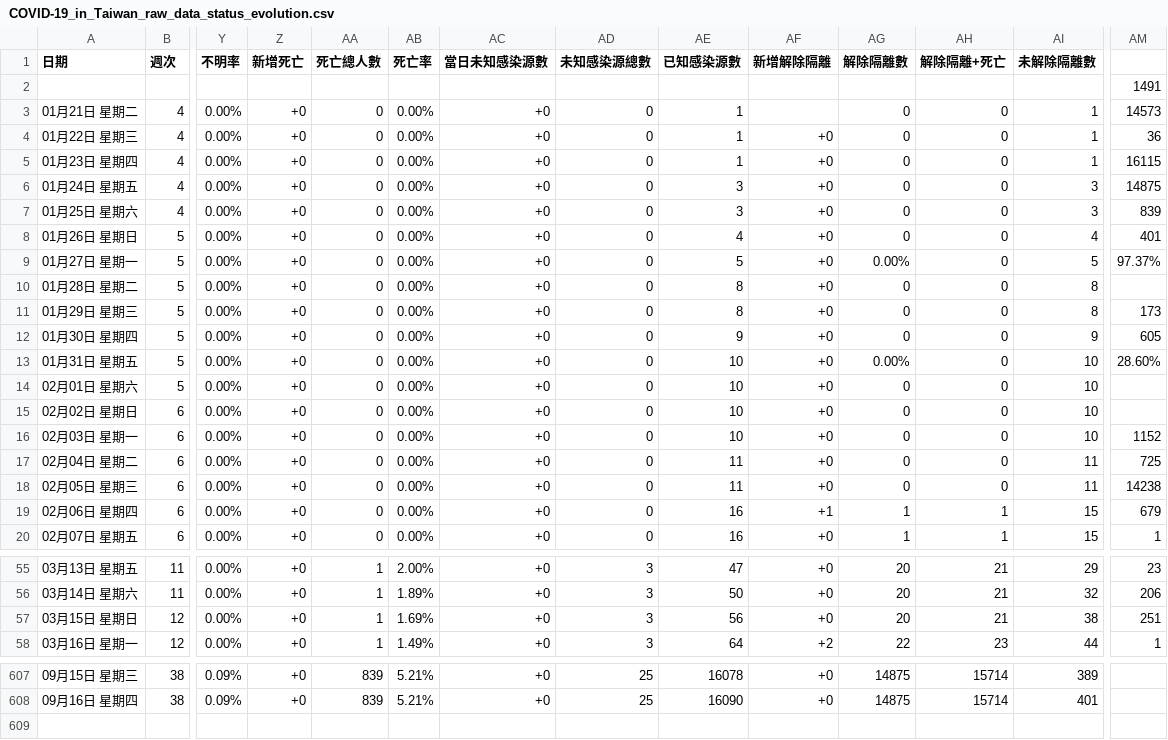
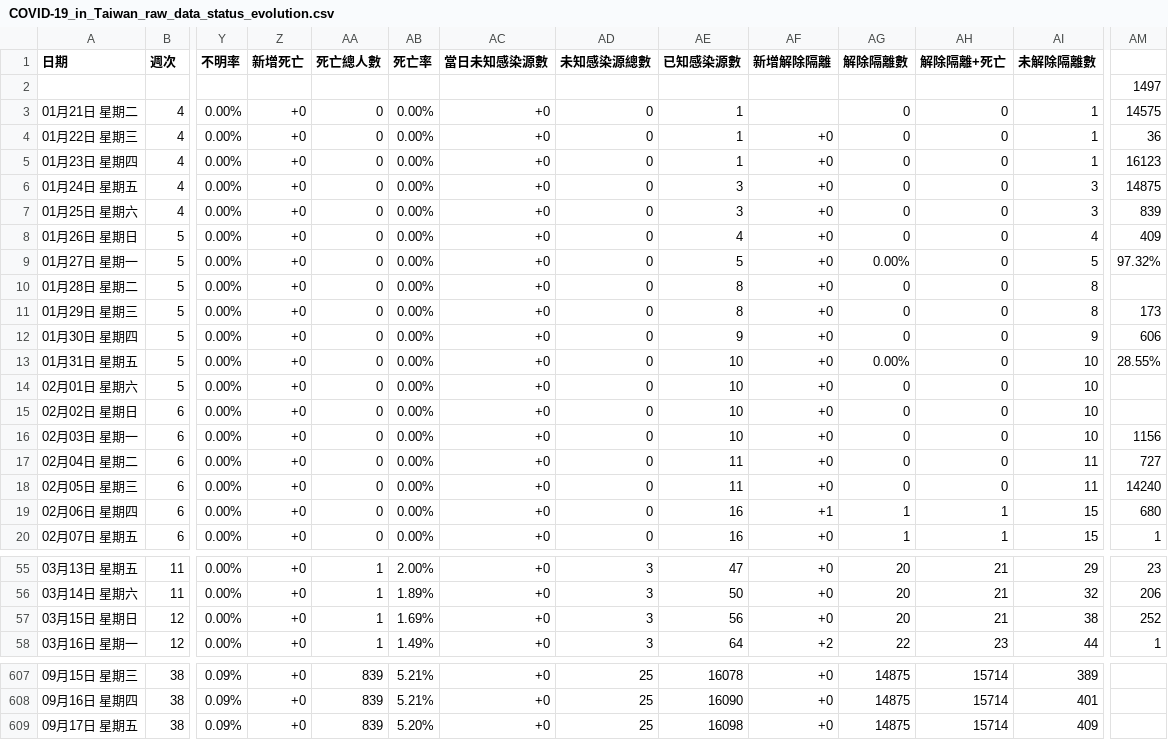
Before and after one commit to Linc-tw/COVID_breakdown, a CSV file: raw_data/COVID-19_in_Taiwan_raw_data_status_evolution.csv, drawn as a sheet; only a part is shown, gaps mark what is left out; rows hold the shown columns only; the diff names each change by its address in the sheet, - before the commit and + after, or states it on an @@ line.

```diff
--- a/raw_data/COVID-19_in_Taiwan_raw_data_status_evolution.csv
+++ b/raw_data/COVID-19_in_Taiwan_raw_data_status_evolution.csv
-AM2: 1491
+AM2: 1497
-AM3: 14573
+AM3: 14575
-AM5: 16115
+AM5: 16123
-AM8: 401
+AM8: 409
-AM9: 97.37%
+AM9: 97.32%
-AM12: 605
+AM12: 606
-AM13: 28.60%
+AM13: 28.55%
-AM16: 1152
+AM16: 1156
-AM17: 725
+AM17: 727
-AM18: 14238
+AM18: 14240
-AM19: 679
+AM19: 680
-AM57: 251
+AM57: 252
+row 609: 09月17日 星期五 | 38 | 0.09% | +0 | 839 | 5.20% | +0 | 25 | 16098 | +0 | 14875 | 15714 | 409
```
Also changed, not shown: processed_data/2021/local_case_per_county.csv, processed_data/2021/vaccination_by_brand.csv, 54 other files.
